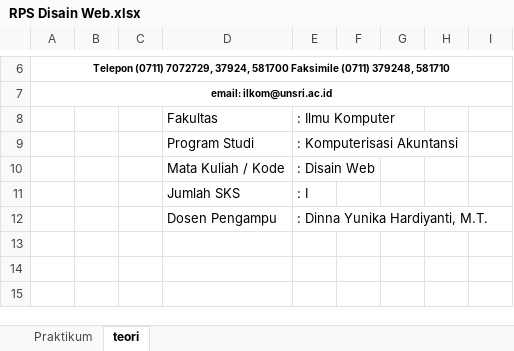
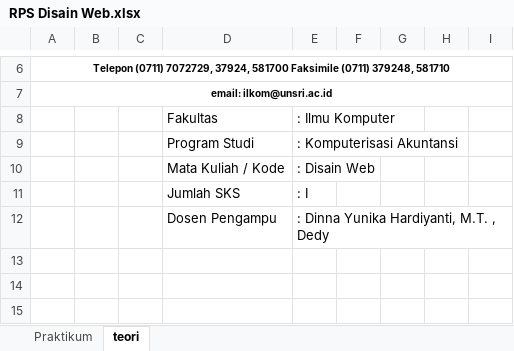
Before and after one commit to arifai2010/RPS-KA, an Excel workbook: RPS Disain Web.xlsx, sheet teori, drawn as a sheet; only a part is shown, gaps mark what is left out; values as stored, in another font and other column widths than the file's, no borders; charts and pictures not drawn; the diff names each change by its address in the sheet, - before the commit and + after, or states it on an @@ line.

Commit message:
Tambah nama

```diff
--- a/RPS Disain Web.xlsx (sheet teori)
+++ b/RPS Disain Web.xlsx (sheet teori)
-E12: : Dinna Yunika Hardiyanti, M.T.
+E12: : Dinna Yunika Hardiyanti, M.T. , Dedy
```
Also changed, not shown: charts or pictures.
